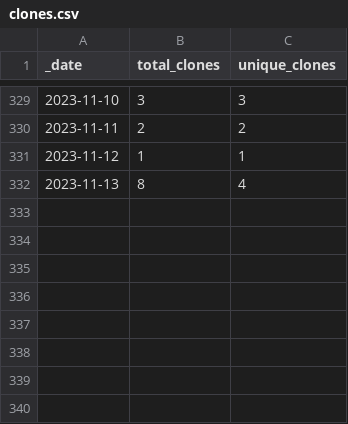
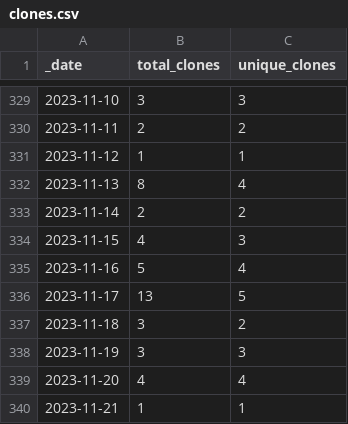
Before and after one commit to Azure/Azure-Network-Security, a CSV file: traffic/clones.csv, drawn as a sheet; only a part is shown, gaps mark what is left out; the diff names each change by its address in the sheet, - before the commit and + after, or states it on an @@ line.

```diff
--- a/traffic/clones.csv
+++ b/traffic/clones.csv
+row 333: 2023-11-14 | 2 | 2
+row 334: 2023-11-15 | 4 | 3
+row 335: 2023-11-16 | 5 | 4
+row 336: 2023-11-17 | 13 | 5
+row 337: 2023-11-18 | 3 | 2
+row 338: 2023-11-19 | 3 | 3
+row 339: 2023-11-20 | 4 | 4
+row 340: 2023-11-21 | 1 | 1
```
Also changed, not shown: traffic/views.csv, 1 other file.
